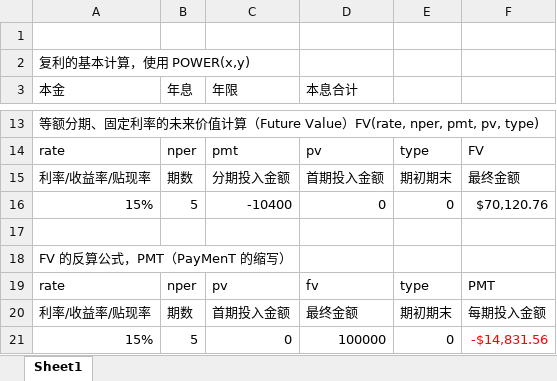
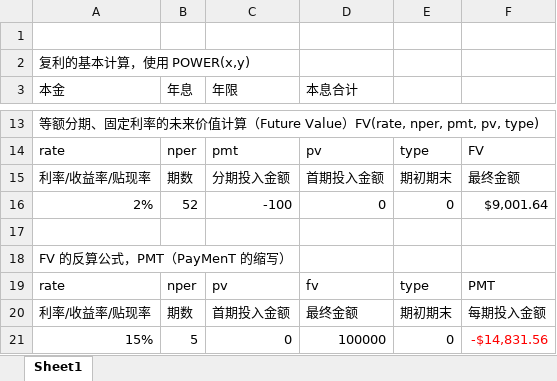
Before and after one commit to AaronZhangAus/Deepdive-on-Regular-Investing-master, an Excel workbook: workbook.xlsx, sheet Sheet1, drawn as a sheet; only a part is shown, gaps mark what is left out; values as stored, in another font and other column widths than the file's, no borders; removed rows and columns are numbered as before the commit, all else as after; the diff names each change by its address in the sheet, - before the commit and + after, or states it on an @@ line.

```diff
--- a/workbook.xlsx (sheet Sheet1)
+++ b/workbook.xlsx (sheet Sheet1)
-row 16: 15% | 5 | -10400 | 0 | 0 | $70,120.76
+row 16: 2% | 52 | -100 | 0 | 0 | $9,001.64
```
Also changed, not shown: 15 other files.
